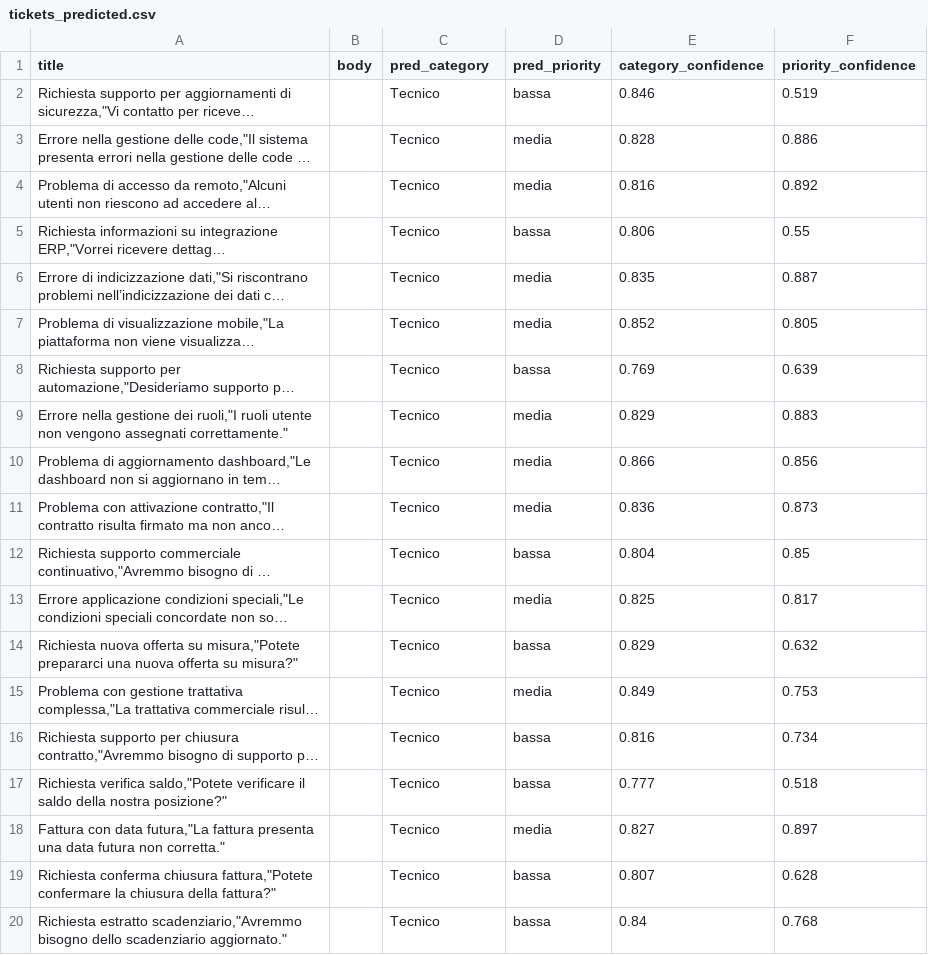
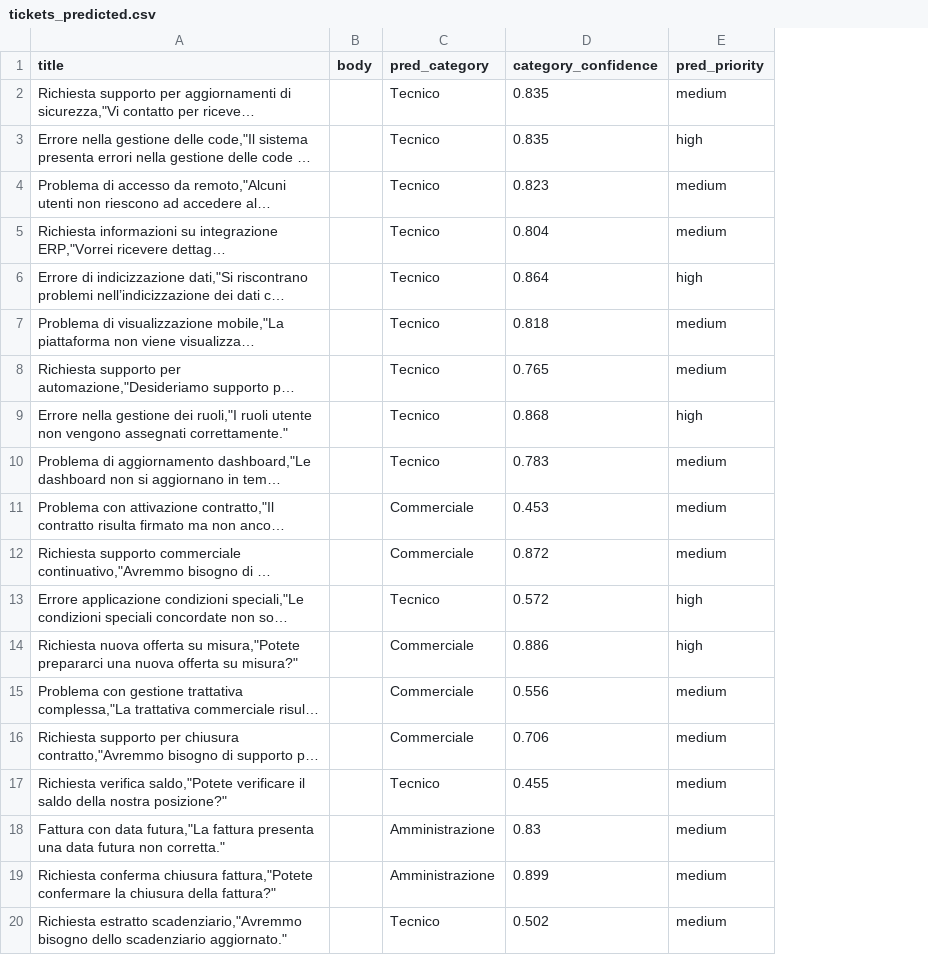
Before and after one commit to lucpetruz/infoassist-ticket-triage, a CSV file: ml/data/tickets_predicted.csv, drawn as a sheet; long unchanged cells end in …; removed rows and columns are numbered as before the commit, all else as after; the diff names each change by its address in the sheet, - before the commit and + after, or states it on an @@ line.

```diff
--- a/ml/data/tickets_predicted.csv
+++ b/ml/data/tickets_predicted.csv
-column D (pred_priority), rows 2-20: bassa | media | media | bassa | media | media | bassa | media | media | media | bassa | media | bassa | media | bassa | bassa | media | bassa | bassa
-column F (priority_confidence), rows 2-20: 0.519 | 0.886 | 0.892 | 0.55 | 0.887 | 0.805 | 0.639 | 0.883 | 0.856 | 0.873 | 0.85 | 0.817 | 0.632 | 0.753 | 0.734 | 0.518 | 0.897 | 0.628 | 0.768
+column E (pred_priority), rows 2-20: medium | high | medium | medium | high | medium | medium | high | medium | medium | medium | high | high | medium | medium | medium | medium | medium | medium
-D2 (category_confidence): 0.846
+D2 (category_confidence): 0.835
-D3 (category_confidence): 0.828
+D3 (category_confidence): 0.835
-D4 (category_confidence): 0.816
+D4 (category_confidence): 0.823
-D5 (category_confidence): 0.806
+D5 (category_confidence): 0.804
-D6 (category_confidence): 0.835
+D6 (category_confidence): 0.864
-D7 (category_confidence): 0.852
+D7 (category_confidence): 0.818
-D8 (category_confidence): 0.769
+D8 (category_confidence): 0.765
-D9 (category_confidence): 0.829
+D9 (category_confidence): 0.868
-D10 (category_confidence): 0.866
+D10 (category_confidence): 0.783
-C11:C12 (pred_category): Tecnico
+C11:C12 (pred_category): Commerciale
-D11 (category_confidence): 0.836
+D11 (category_confidence): 0.453
-D12 (category_confidence): 0.804
+D12 (category_confidence): 0.872
-D13 (category_confidence): 0.825
+D13 (category_confidence): 0.572
-C14:C16 (pred_category): Tecnico
+C14:C16 (pred_category): Commerciale
-D14 (category_confidence): 0.829
+D14 (category_confidence): 0.886
-D15 (category_confidence): 0.849
+D15 (category_confidence): 0.556
-D16 (category_confidence): 0.816
+D16 (category_confidence): 0.706
-D17 (category_confidence): 0.777
+D17 (category_confidence): 0.455
-C18:C19 (pred_category): Tecnico
+C18:C19 (pred_category): Amministrazione
-D18 (category_confidence): 0.827
+D18 (category_confidence): 0.83
-D19 (category_confidence): 0.807
+D19 (category_confidence): 0.899
-D20 (category_confidence): 0.84
+D20 (category_confidence): 0.502
```
Also changed, not shown: 43 other files.
